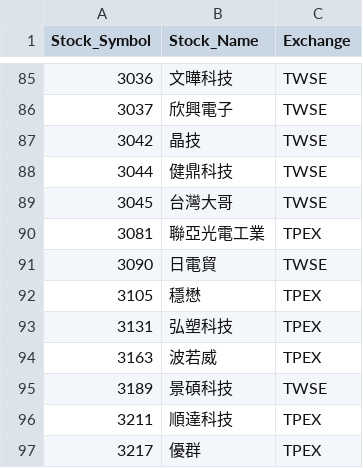
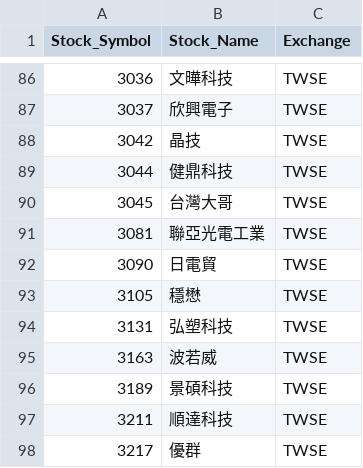
Before and after one commit to evan7646-cloud/ETF_Tracker, a CSV file: price_downloader/unique_stocks_with_exchange.csv, drawn as a sheet; only a part is shown, gaps mark what is left out; the diff covers the shown part only.

```diff
--- a/price_downloader/unique_stocks_with_exchange.csv
+++ b/price_downloader/unique_stocks_with_exchange.csv
@@ -89,9 +90,9 @@
 3045,台灣大哥,TWSE
-3081,聯亞光電工業,TPEX
+3081,聯亞光電工業,TWSE
 3090,日電貿,TWSE
-3105,穩懋,TPEX
-3131,弘塑科技,TPEX
-3163,波若威,TPEX
+3105,穩懋,TWSE
+3131,弘塑科技,TWSE
+3163,波若威,TWSE
 3189,景碩科技,TWSE
-3211,順達科技,TPEX
-3217,優群,TPEX
+3211,順達科技,TWSE
+3217,優群,TWSE
```
Also changed, not shown: 1 added row and 42 edited cells elsewhere in this file, 2 other files.
